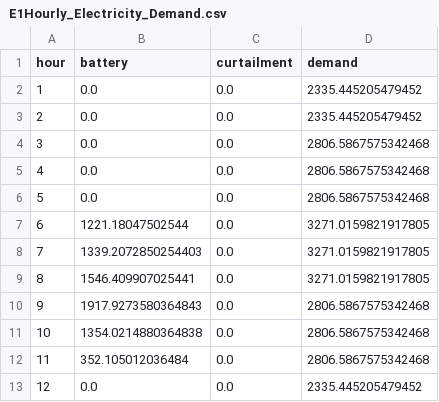
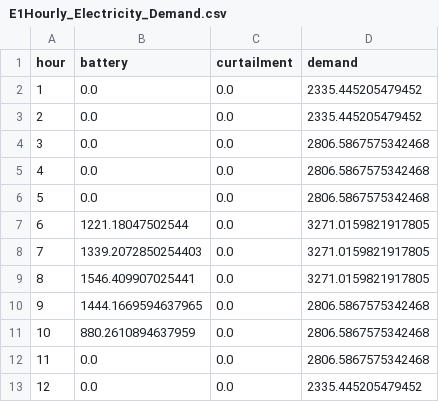
Before and after one commit to lukasschirren/UES_least_cost_model, a CSV file: results_csv_emission/E1Hourly_Electricity_Demand.csv, drawn as a sheet.

```diff
--- a/results_csv_emission/E1Hourly_Electricity_Demand.csv
+++ b/results_csv_emission/E1Hourly_Electricity_Demand.csv
@@ -9,5 +9,5 @@ hour,battery,curtailment,demand
 8,1546.409907025441,0.0,3271.0159821917805
-9,1917.9273580364843,0.0,2806.5867575342468
-10,1354.0214880364838,0.0,2806.5867575342468
-11,352.105012036484,0.0,2806.5867575342468
+9,1444.1669594637965,0.0,2806.5867575342468
+10,880.2610894637959,0.0,2806.5867575342468
+11,0.0,0.0,2806.5867575342468
 12,0.0,0.0,2335.445205479452
```
Also changed, not shown: data/technologies_pipeline.csv, results_csv_emission/E1Hourly_Electricity_Gen.csv, 16 other files.
